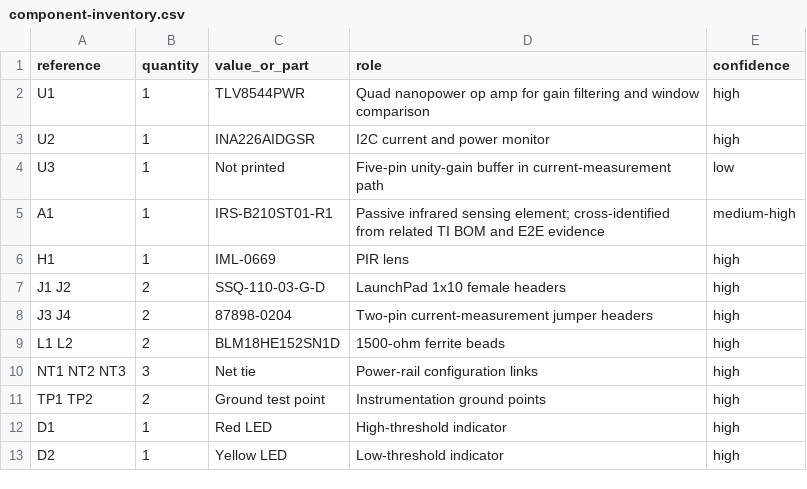
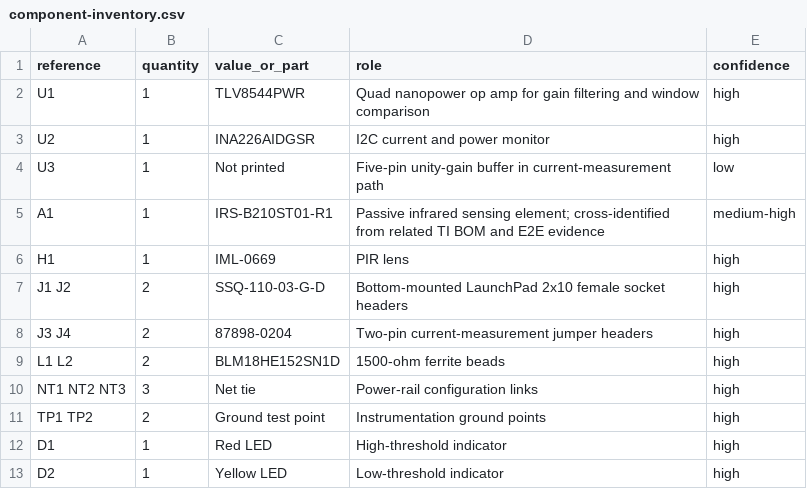
Before and after one commit to Abse2001/BOOSTXL-TLV8544PIR-tscircuit, a CSV file: reference/boostxl-tlv8544pir/component-inventory.csv, drawn as a sheet; only a part is shown.

Commit message:
Mount BoosterPack sockets on bottom

```diff
--- a/reference/boostxl-tlv8544pir/component-inventory.csv
+++ b/reference/boostxl-tlv8544pir/component-inventory.csv
@@ -6,3 +6,3 @@ A1,1,IRS-B210ST01-R1,Passive infrared sensing element; cross-identified from rel
 H1,1,IML-0669,PIR lens,high
-J1 J2,2,SSQ-110-03-G-D,LaunchPad 1x10 female headers,high
+J1 J2,2,SSQ-110-03-G-D,Bottom-mounted LaunchPad 2x10 female socket headers,high
 J3 J4,2,87898-0204,Two-pin current-measurement jumper headers,high
```
Also changed, not shown: 5 other files.
